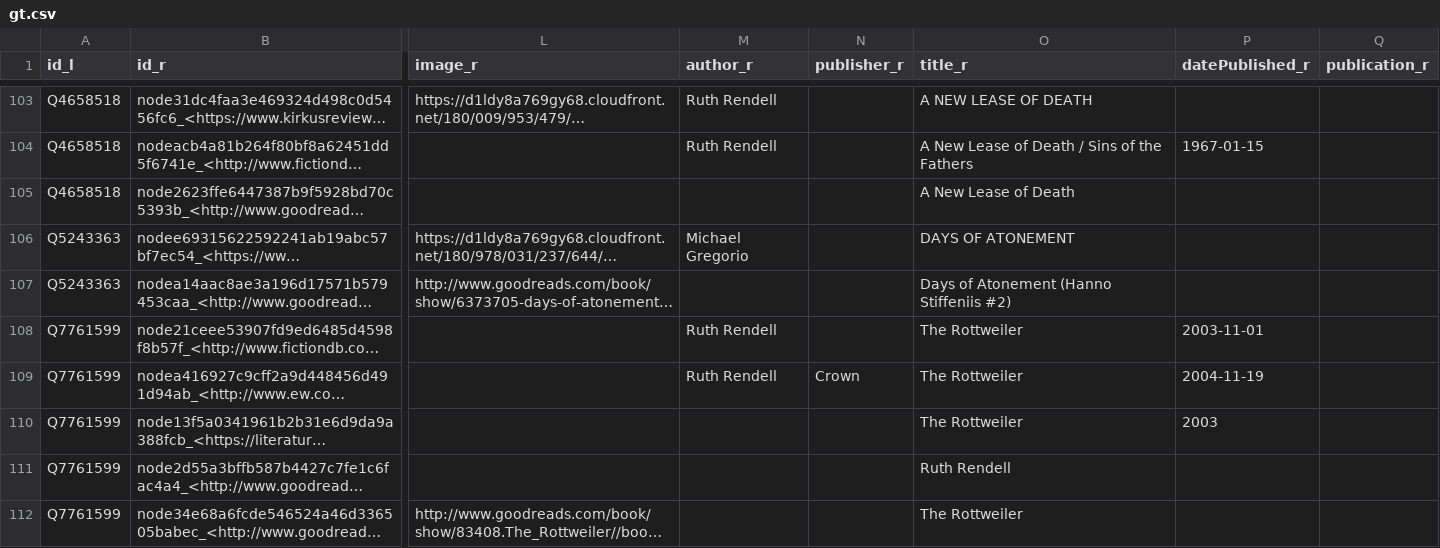
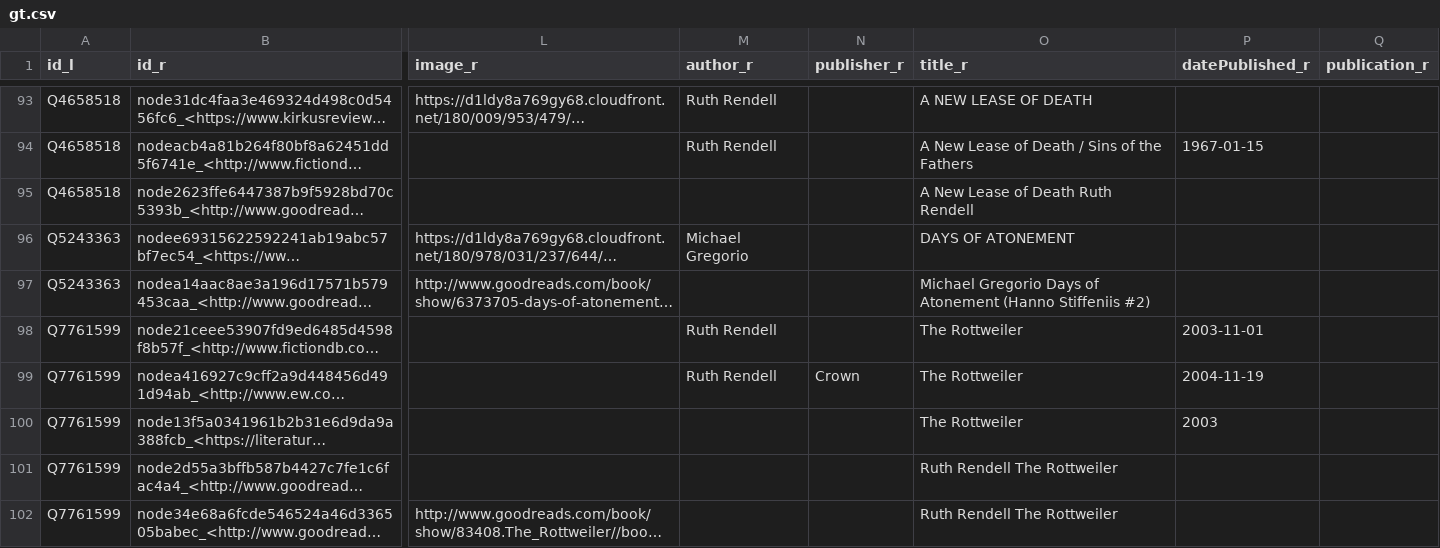
Before and after one commit to mhoangvslev/AutoFJ, a CSV file: benchmark/datasets/KnowMore/KM_Book/gt.csv, drawn as a sheet; only a part is shown, gaps mark what is left out; long unchanged cells end in …; addresses are those after the commit; the diff covers the shown part only; the diff names each change by its address in the sheet, - before the commit and + after, or states it on an @@ line.

```diff
--- a/benchmark/datasets/KnowMore/KM_Book/gt.csv
+++ b/benchmark/datasets/KnowMore/KM_Book/gt.csv
-O95 (title_r): A New Lease of Death
+O95 (title_r): A New Lease of Death Ruth Rendell
-O97 (title_r): Days of…
+O97 (title_r): Michael Gregorio Days of…
-O101 (title_r): Ruth Rendell
+O101 (title_r): Ruth Rendell The Rottweiler
-O102 (title_r): The Rottweiler
+O102 (title_r): Ruth Rendell The Rottweiler
```
Also changed, not shown: 1 added row, 15 removed rows, 3 moved rows and 20 edited cells elsewhere in this file, benchmark/datasets/KnowMore/KM_Book/right.csv, benchmark/datasets/KnowMore/KM_Book_1col/gt.csv, 4 other files.
